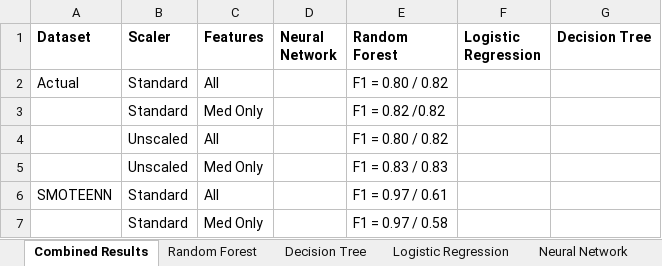
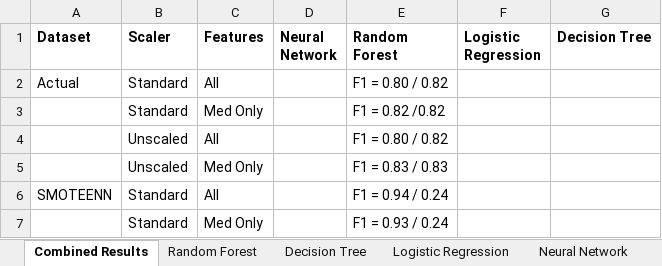
Before and after one commit to MelissaLesiewicz/GroupProject, an Excel workbook: Model Best Results Record.xlsx, sheet Combined Results, drawn as a sheet; values as stored, in another font and other column widths than the file's, no borders; the diff names each change by its address in the sheet, - before the commit and + after, or states it on an @@ line.

Commit message:
updated RF scores

```diff
--- a/Model Best Results Record.xlsx (sheet Combined Results)
+++ b/Model Best Results Record.xlsx (sheet Combined Results)
-E6 (Random Forest): F1 = 0.97 / 0.61
+E6 (Random Forest): F1 = 0.94 / 0.24
-E7 (Random Forest): F1 = 0.97 / 0.58
+E7 (Random Forest): F1 = 0.93 / 0.24
```
